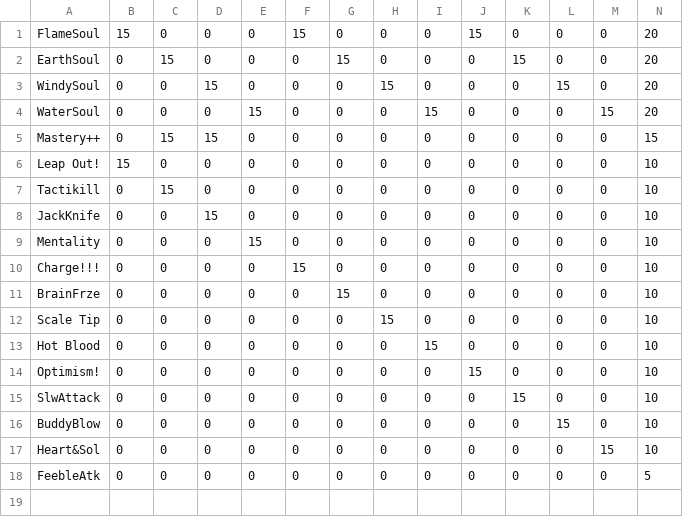
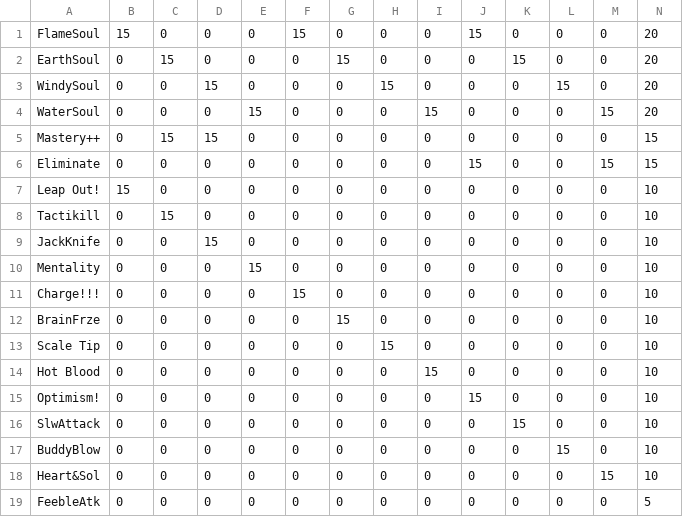
Before and after one commit to nicolassims/eGoGo, a CSV file: data/moveset.csv, drawn as a sheet; only a part is shown; rows hold the shown columns only; the diff names each change by its address in the sheet, - before the commit and + after, or states it on an @@ line.

Commit message:
Updating moveset

```diff
--- a/data/moveset.csv
+++ b/data/moveset.csv
+row 6: Eliminate | 0 | 0 | 0 | 0 | 0 | 0 | 0 | 0 | 15 | 0 | 0 | 15 | 15
```
